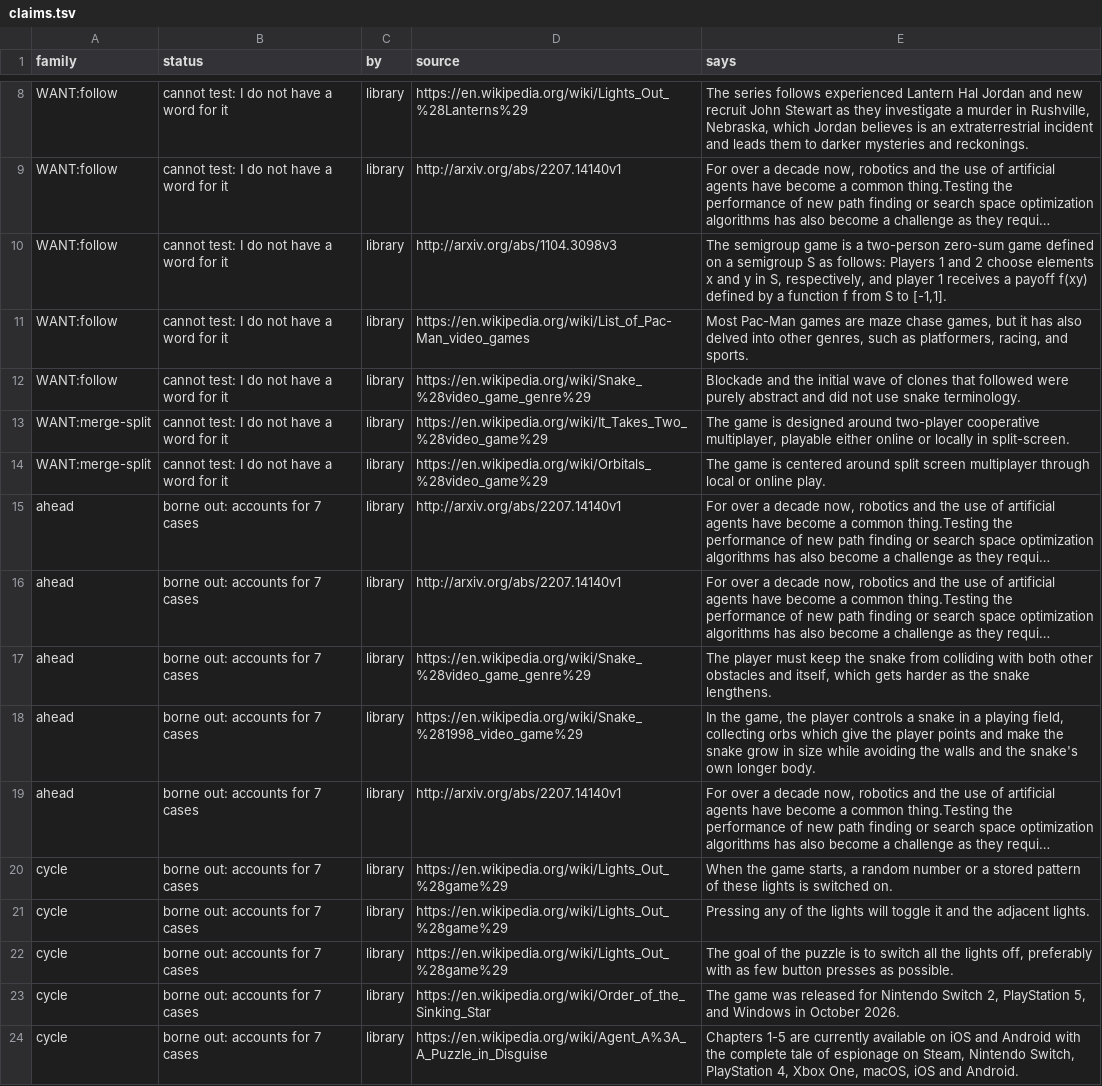
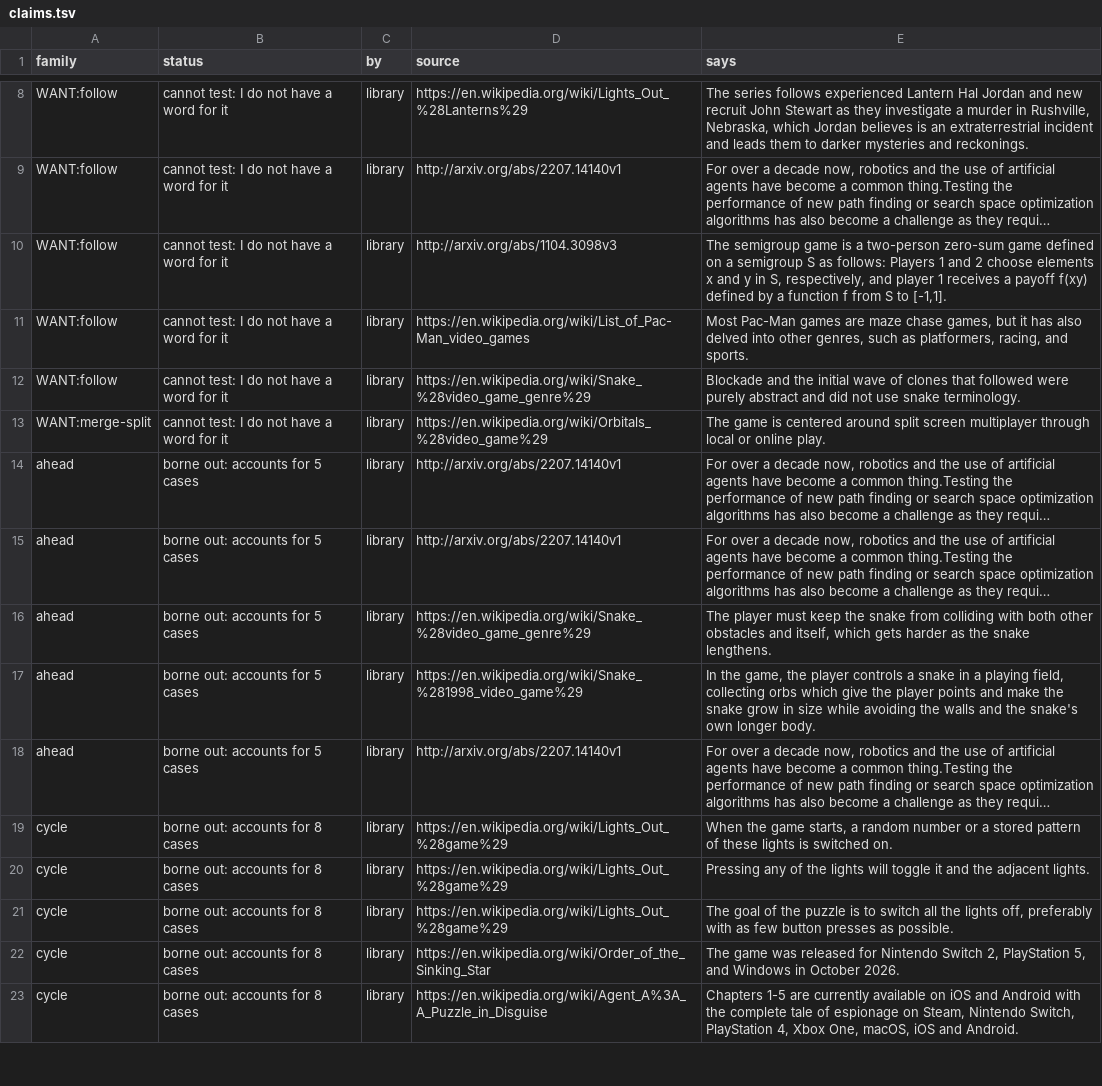
Before and after one commit to pra-ji-moh/ciall, a TSV file: child/library/claims.tsv, drawn as a sheet; only a part is shown, gaps mark what is left out; long unchanged cells end in …; removed rows and columns are numbered as before the commit, all else as after; the diff covers the shown part only; the diff names each change by its address in the sheet, - before the commit and + after, or states it on an @@ line.

Commit message:
child: 2026-10-25 06:18  this stretch 1 of 29 levels; best ever 25; 8 min; game:now/best ar25:0/2 cd82:0/2 dc22:0/1 bp35:0/1 cn

```diff
--- a/child/library/claims.tsv
+++ b/child/library/claims.tsv
-row 13: WANT:merge-split | cannot test: I do not have a word for it | library | https://en.wikipedia.org/wiki/It_Takes_Two_%28video_game%29 | The game is designed around two-player cooperative multiplayer, playable either online or locally in split-screen.
-B14:B18 (status): borne out: accounts for 7 cases
+B14:B18 (status): borne out: accounts for 5 cases
-B19:B23 (status): borne out: accounts for 7 cases
+B19:B23 (status): borne out: accounts for 8 cases
```
Also changed, not shown: 1 removed row and 16 edited cells elsewhere in this file, child/goal_kinds.tsv, child/practice.tsv, 15 other files.
